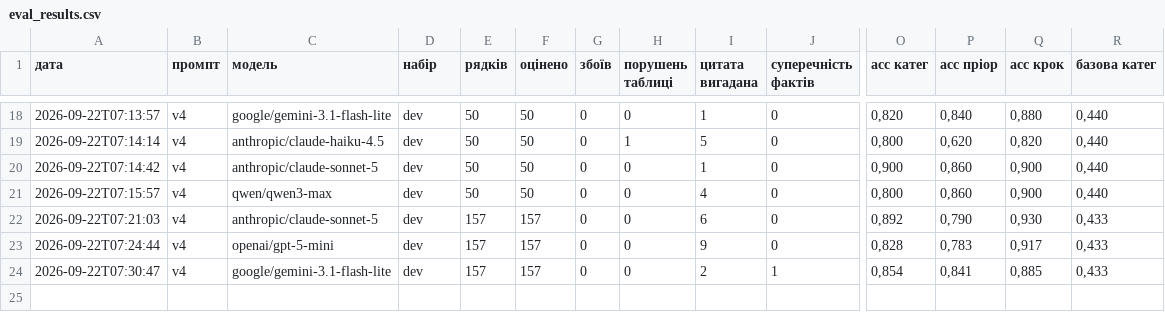
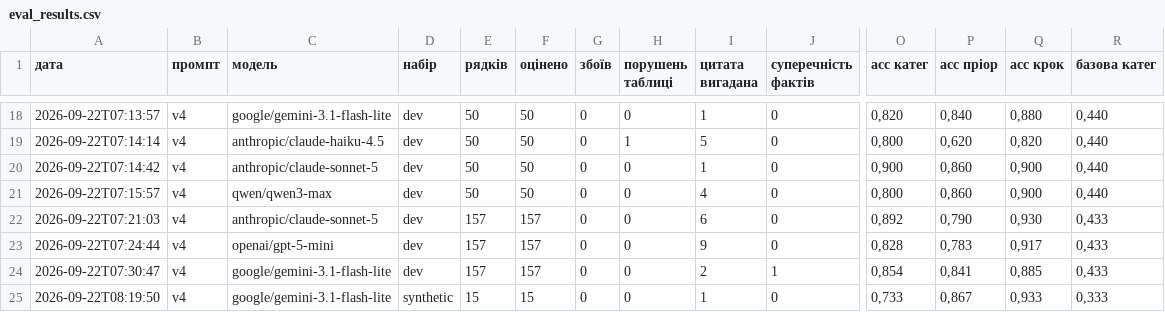
Before and after one commit to Lystopad6763/support-triage-assistant, a CSV file: data/runs/eval_results.csv, drawn as a sheet; only a part is shown, gaps mark what is left out; rows hold the shown columns only; the diff names each change by its address in the sheet, - before the commit and + after, or states it on an @@ line.

Commit message:
Answer every line of the assignment, and say where each answer lives
The README now opens with a table: what the assignment asks for, the file that
answers it, and the answer in one clause. Twelve rows, each link checked -
including the anchors, because a heading link that does not land is worse than
no link.

Two documents behind it, and deliberately only two.

docs/TRIAGE.md is how the classifier is built and why: the vocabulary living in
code rather than in the prompt, the one contract change that moved priority from
0.210 to 0.547, the ten-model benchmark with what it does and does not prove,
the failure paths one by one, the cost with its three measured levers, the
caching answer, and the five rules where automation stops.

docs/PROMPT_EVOLUTION.md is the seven versions, what each one proved, three edge
cases that surprised us, and what was decided by hand rather than delegated.

The 15 synthetic cases had never been run. They have now, on the pair that
ships: 9 of 15 correct in all three fields, no failures, no table violations -
and one result worth the whole exercise. On an EMPTY ticket the model returned a
complete classification with a quoted sentence that does not exist, at
confidence 1.0. The prompt tells it plainly what to do with an empty ticket and
that did not help; what helped was the deterministic check comparing the quote
against the text, which caught it and routed the row to a human. An instruction
not to invent is not a defence. A check that runs without the model is.

Two numbers in these documents are ones the work would rather not report, so
they are in the first screen of each: the shipped model finds 14 of 25 gold P1
where the weak base model found 20, and five prompt versions could not move the
false-fact rate at all while one model change cut it fivefold.

Everything stated is checkable from data/runs: 24 runs, 2,419 classified rows.

```diff
--- a/data/runs/eval_results.csv
+++ b/data/runs/eval_results.csv
+row 25: 2026-09-22T08:19:50 | v4 | google/gemini-3.1-flash-lite | synthetic | 15 | 15 | 0 | 0 | 1 | 0 | 0,733 | 0,867 | 0,933 | 0,333
```
Also changed, not shown: 12 other files.
